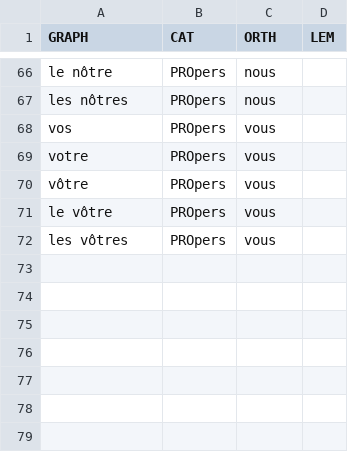
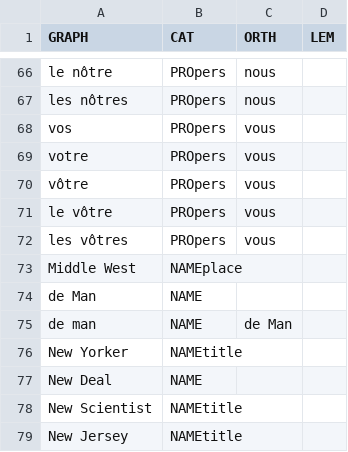
Before and after one commit to eRougemont/ddr_lab, a CSV file: WEB-INF/ddr-dic.csv, drawn as a sheet; only a part is shown, gaps mark what is left out; the diff names each change by its address in the sheet, - before the commit and + after, or states it on an @@ line.

```diff
--- a/WEB-INF/ddr-dic.csv
+++ b/WEB-INF/ddr-dic.csv
+row 73: Middle West | NAMEplace
+row 74: de Man | NAME
+row 75: de man | NAME | de Man
+row 76: New Yorker | NAMEtitle
+row 77: New Deal | NAME
+row 78: New Scientist | NAMEtitle
+row 79: New Jersey | NAMEtitle
```
Also changed, not shown: 2 other files.
